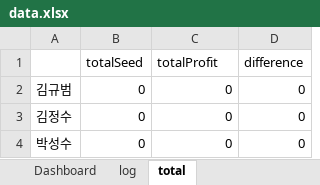
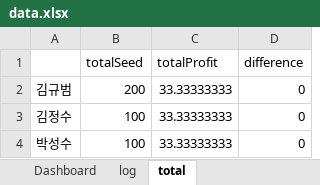
Before and after one commit to KyubeomKim/Erection, an Excel workbook: data/data.xlsx, sheet total, drawn as a sheet; values as stored, in another font and other column widths than the file's, no borders; the diff names each change by its address in the sheet, - before the commit and + after, or states it on an @@ line.

```diff
--- a/data/data.xlsx (sheet total)
+++ b/data/data.xlsx (sheet total)
-B2 (totalSeed): 0
+B2 (totalSeed): 200
-C2:C4 (totalProfit): 0
+C2:C4 (totalProfit): 33.33333333
-B3:B4 (totalSeed): 0
+B3:B4 (totalSeed): 100
```
Also changed, not shown: sheet Dashboard, sheet log, 1 other file.
